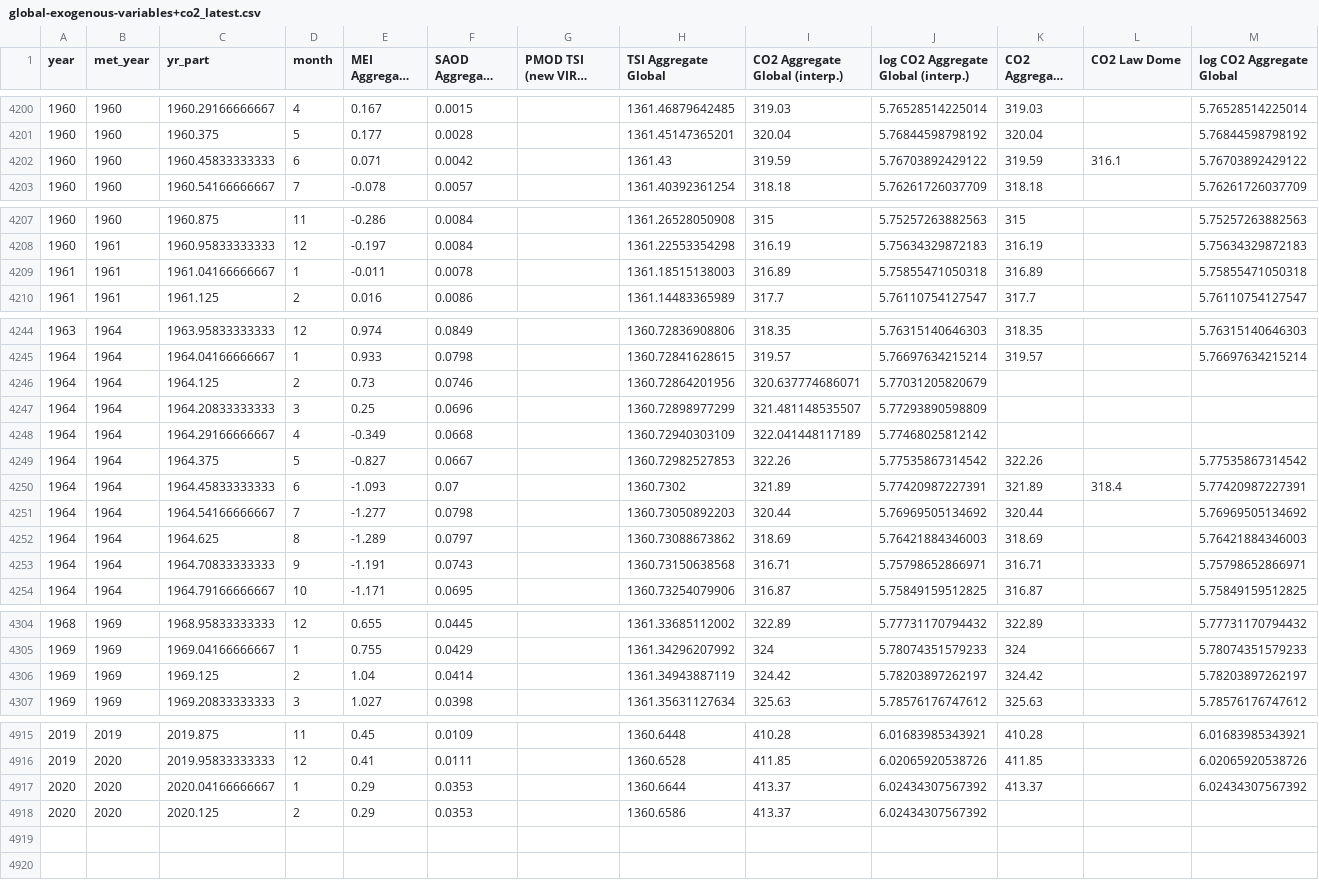
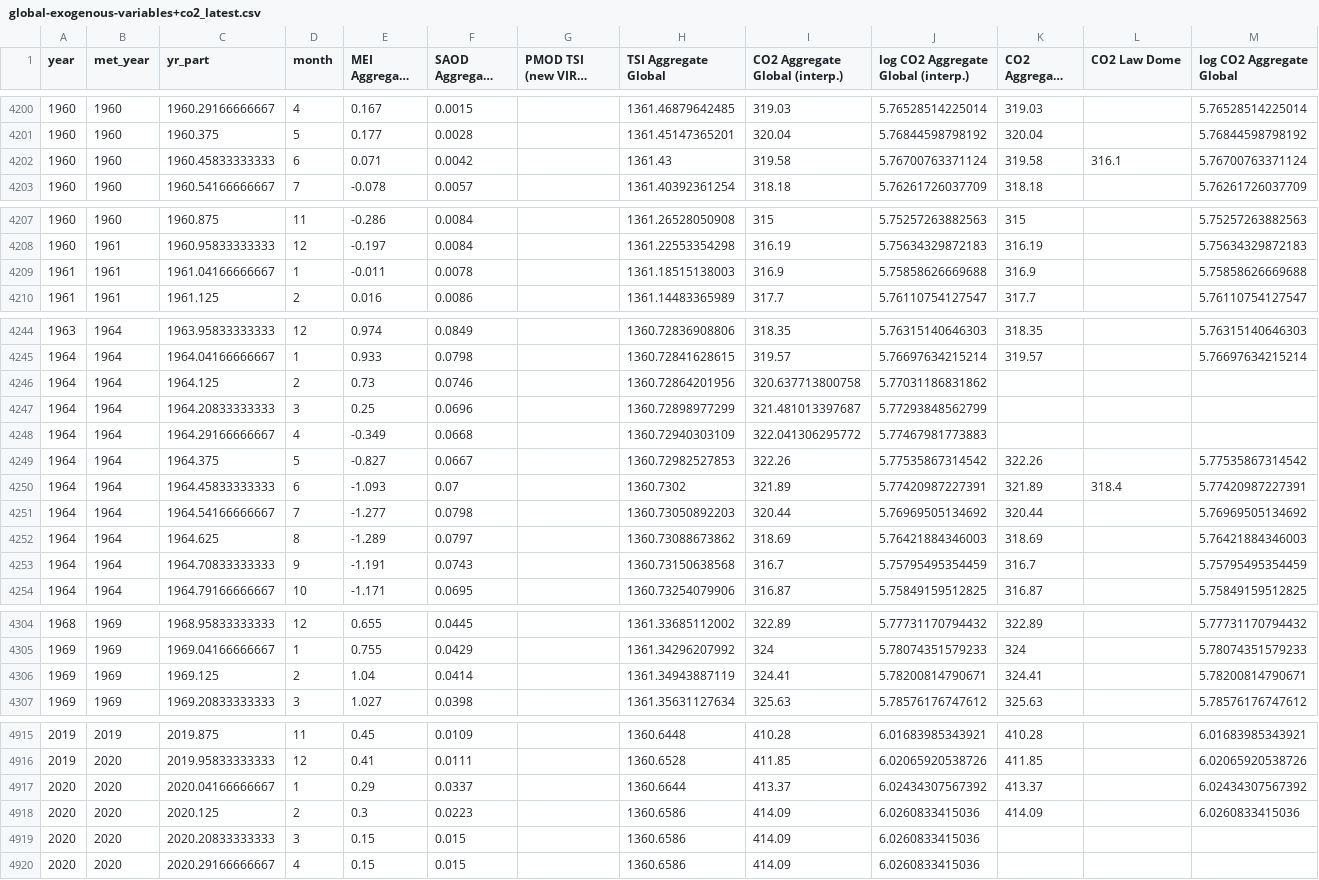
Before and after one commit to priscian/climeseries, a CSV file: inst/extdata/latest/global-exogenous-variables+co2_latest.csv, drawn as a sheet; only a part is shown, gaps mark what is left out; long unchanged cells end in …; the diff covers the shown part only; the diff names each change by its address in the sheet, - before the commit and + after, or states it on an @@ line.

Commit message:
Data update.

```diff
--- a/inst/extdata/latest/global-exogenous-variables+co2_latest.csv
+++ b/inst/extdata/latest/global-exogenous-variables+co2_latest.csv
-I4202 (CO2 Aggregate Global (interp.)): 319.59
+I4202 (CO2 Aggregate Global (interp.)): 319.58
-J4202: 5.76703892429122
+J4202: 5.76700763371124
-K4202 (CO2 Aggregate Global): 319.59
+K4202 (CO2 Aggregate Global): 319.58
-M4202 (log CO2 Aggregate Global): 5.76703892429122
+M4202 (log CO2 Aggregate Global): 5.76700763371124
-I4209 (CO2 Aggregate Global (interp.)): 316.89
+I4209 (CO2 Aggregate Global (interp.)): 316.9
-J4209: 5.75855471050318
+J4209: 5.75858626669688
-K4209 (CO2 Aggregate Global): 316.89
+K4209 (CO2 Aggregate Global): 316.9
-M4209 (log CO2 Aggregate Global): 5.75855471050318
+M4209 (log CO2 Aggregate Global): 5.75858626669688
-I4246 (CO2 Aggregate Global (interp.)): 320.637774686071
+I4246 (CO2 Aggregate Global (interp.)): 320.637713800758
-J4246: 5.77031205820679
+J4246: 5.77031186831862
-I4247 (CO2 Aggregate Global (interp.)): 321.481148535507
+I4247 (CO2 Aggregate Global (interp.)): 321.481013397687
-J4247: 5.77293890598809
+J4247: 5.77293848562799
-I4248 (CO2 Aggregate Global (interp.)): 322.041448117189
+I4248 (CO2 Aggregate Global (interp.)): 322.041306295772
-J4248: 5.77468025812142
+J4248: 5.77467981773883
-I4253 (CO2 Aggregate Global (interp.)): 316.71
+I4253 (CO2 Aggregate Global (interp.)): 316.7
-J4253: 5.75798652866971
+J4253: 5.75795495354459
-K4253 (CO2 Aggregate Global): 316.71
+K4253 (CO2 Aggregate Global): 316.7
-M4253 (log CO2 Aggregate Global): 5.75798652866971
+M4253 (log CO2 Aggregate Global): 5.75795495354459
-I4306 (CO2 Aggregate Global (interp.)): 324.42
+I4306 (CO2 Aggregate Global (interp.)): 324.41
-J4306: 5.78203897262197
+J4306: 5.78200814790671
-K4306 (CO2 Aggregate Global): 324.42
+K4306 (CO2 Aggregate Global): 324.41
-M4306 (log CO2 Aggregate Global): 5.78203897262197
+M4306 (log CO2 Aggregate Global): 5.78200814790671
-F4917 (SAOD Aggregate Global): 0.0353
+F4917 (SAOD Aggregate Global): 0.0337
-E4918 (MEI Aggregate Global): 0.29
+E4918 (MEI Aggregate Global): 0.3
-F4918 (SAOD Aggregate Global): 0.0353
+F4918 (SAOD Aggregate Global): 0.0223
-I4918 (CO2 Aggregate Global (interp.)): 413.37
+I4918 (CO2 Aggregate Global (interp.)): 414.09
-J4918: 6.02434307567392
+J4918: 6.0260833415036
-K4918 (CO2 Aggregate Global): (empty)
+K4918 (CO2 Aggregate Global): 414.09
-M4918 (log CO2 Aggregate Global): (empty)
+M4918 (log CO2 Aggregate Global): 6.0260833415036
+row 4919: 2020 | 2020 | 2020.20833333333 | 3 | 0.15 | 0.015 |  | 1360.6586 | 414.09 | 6.0260833415036
+row 4920: 2020 | 2020 | 2020.29166666667 | 4 | 0.15 | 0.015 |  | 1360.6586 | 414.09 | 6.0260833415036
```
Also changed, not shown: 22 edited cells elsewhere in this file, inst/extdata/saod/OSIRIS-SAOD_2001.10-latest.csv, 33 other files.
